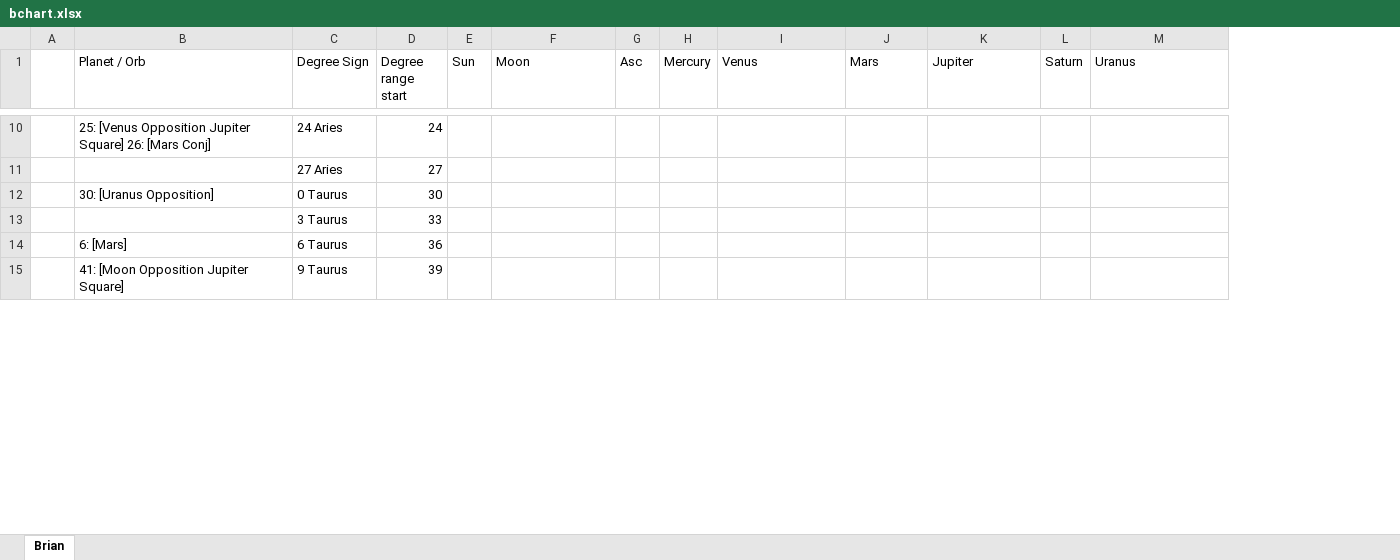
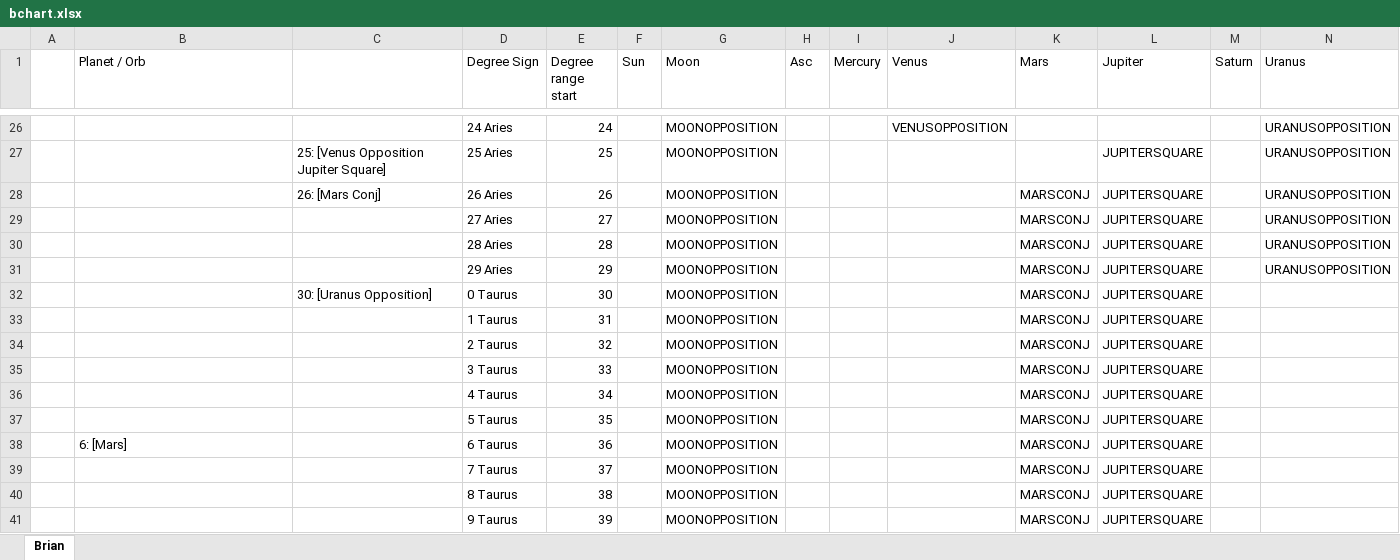
Before and after one commit to astraknots/ncis, an Excel workbook: bchart.xlsx, sheet Brian, drawn as a sheet; only a part is shown, gaps mark what is left out; values as stored, in another font and other column widths than the file's, no cell formats; addresses are those after the commit; rows hold the shown columns only; the diff covers the shown part only; the diff names each change by its address in the sheet, - before the commit and + after, or states it on an @@ line.

```diff
--- a/bchart.xlsx (sheet Brian)
+++ b/bchart.xlsx (sheet Brian)
+column C, row 32: 30: [Uranus Opposition]
-B26 (Planet / Orb): 25: [Venus Opposition Jupiter Square] 26: [Mars Conj]
+B26 (Planet / Orb): (empty)
-G26 (Moon): (empty)
+G26 (Moon): MOONOPPOSITION
-J26 (Venus): (empty)
+J26 (Venus): VENUSOPPOSITION
-N26 (Uranus): (empty)
+N26 (Uranus): URANUSOPPOSITION
+row 27:  |  | 25: [Venus Opposition Jupiter Square] | 25 Aries | 25 |  | MOONOPPOSITION |  |  |  |  | JUPITERSQUARE |  | URANUSOPPOSITION
+row 28:  |  | 26: [Mars Conj] | 26 Aries | 26 |  | MOONOPPOSITION |  |  |  | MARSCONJ | JUPITERSQUARE |  | URANUSOPPOSITION
-G29 (Moon): (empty)
+G29 (Moon): MOONOPPOSITION
-K29 (Mars): (empty)
+K29 (Mars): MARSCONJ
-L29 (Jupiter): (empty)
+L29 (Jupiter): JUPITERSQUARE
-N29 (Uranus): (empty)
+N29 (Uranus): URANUSOPPOSITION
+row 30:  |  |  | 28 Aries | 28 |  | MOONOPPOSITION |  |  |  | MARSCONJ | JUPITERSQUARE |  | URANUSOPPOSITION
+row 31:  |  |  | 29 Aries | 29 |  | MOONOPPOSITION |  |  |  | MARSCONJ | JUPITERSQUARE |  | URANUSOPPOSITION
-B32 (Planet / Orb): 30: [Uranus Opposition]
+B32 (Planet / Orb): (empty)
-G32 (Moon): (empty)
+G32 (Moon): MOONOPPOSITION
-K32 (Mars): (empty)
+K32 (Mars): MARSCONJ
-L32 (Jupiter): (empty)
+L32 (Jupiter): JUPITERSQUARE
+row 33:  |  |  | 1 Taurus | 31 |  | MOONOPPOSITION |  |  |  | MARSCONJ | JUPITERSQUARE
+row 34:  |  |  | 2 Taurus | 32 |  | MOONOPPOSITION |  |  |  | MARSCONJ | JUPITERSQUARE
-G35 (Moon): (empty)
+G35 (Moon): MOONOPPOSITION
-K35 (Mars): (empty)
+K35 (Mars): MARSCONJ
-L35 (Jupiter): (empty)
+L35 (Jupiter): JUPITERSQUARE
+row 36:  |  |  | 4 Taurus | 34 |  | MOONOPPOSITION |  |  |  | MARSCONJ | JUPITERSQUARE
+row 37:  |  |  | 5 Taurus | 35 |  | MOONOPPOSITION |  |  |  | MARSCONJ | JUPITERSQUARE
-G38 (Moon): (empty)
+G38 (Moon): MOONOPPOSITION
-K38 (Mars): (empty)
+K38 (Mars): MARSCONJ
-L38 (Jupiter): (empty)
+L38 (Jupiter): JUPITERSQUARE
+row 39:  |  |  | 7 Taurus | 37 |  | MOONOPPOSITION |  |  |  | MARSCONJ | JUPITERSQUARE
+row 40:  |  |  | 8 Taurus | 38 |  | MOONOPPOSITION |  |  |  | MARSCONJ | JUPITERSQUARE
-B41 (Planet / Orb): 41: [Moon Opposition Jupiter Square]
+B41 (Planet / Orb): (empty)
-G41 (Moon): (empty)
+G41 (Moon): MOONOPPOSITION
-K41 (Mars): (empty)
+K41 (Mars): MARSCONJ
-L41 (Jupiter): (empty)
+L41 (Jupiter): JUPITERSQUARE
```
Also changed, not shown: 230 added rows and 374 edited cells elsewhere in this sheet, cell formats, 2 other files.
